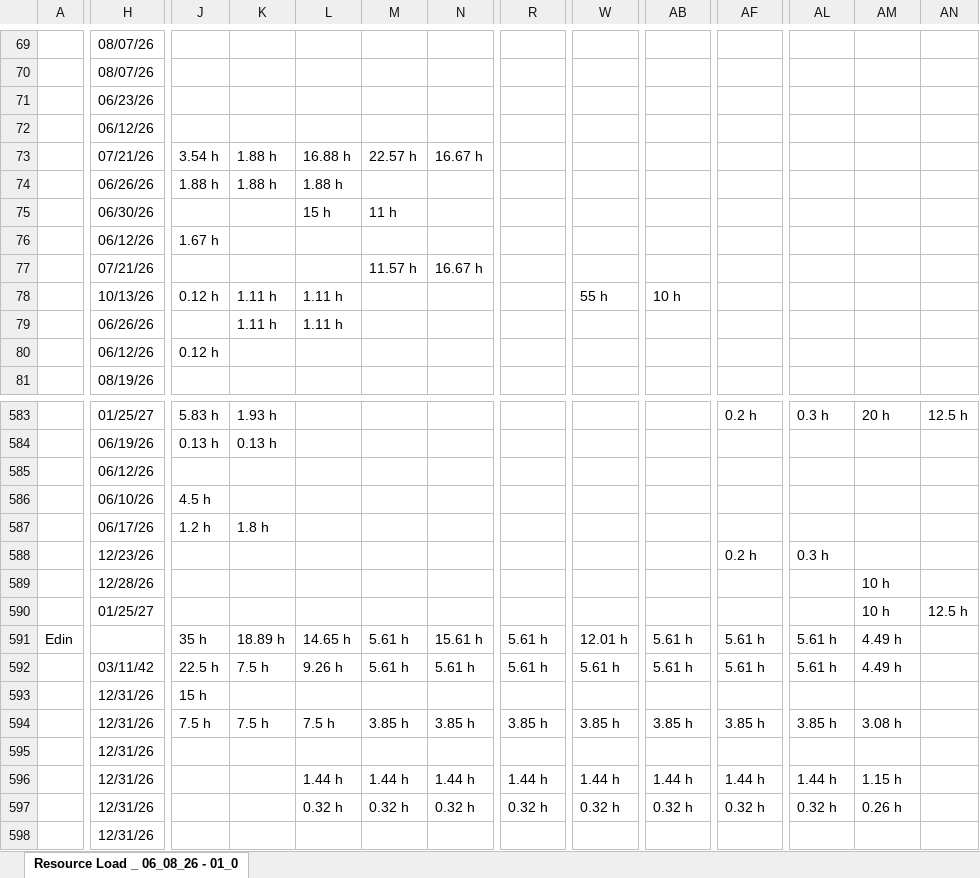
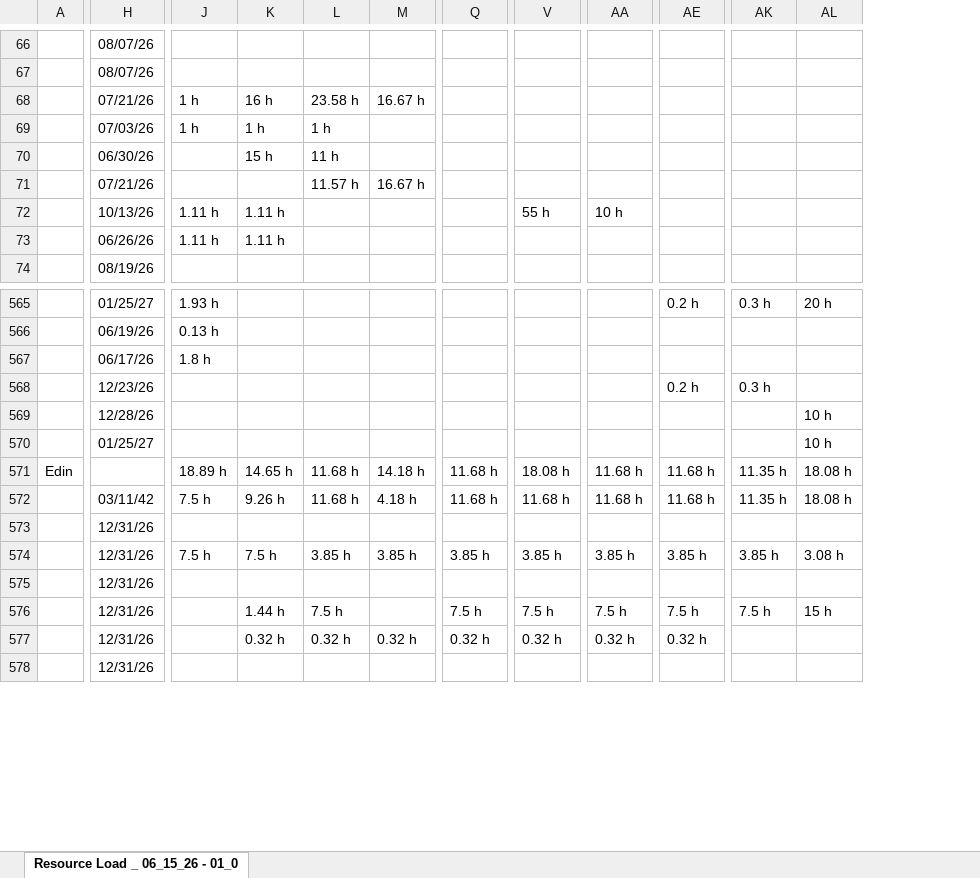
Before and after one commit to PMO-Cogsdale/ResourceSchedule, an Excel workbook: schedule.xlsx, sheet Resource Load _ 06_15_26 - 01_0, drawn as a sheet; only a part is shown, gaps mark what is left out; values as stored, in another font and other column widths than the file's, no cell formats; charts and pictures not drawn; removed rows and columns are numbered as before the commit, all else as after; rows hold the shown columns only; the diff covers the shown part only; the diff names each change by its address in the sheet, - before the commit and + after, or states it on an @@ line.

Commit message:
Update schedule via dashboard 2026-06-11T22:07:39.395Z

```diff
--- a/schedule.xlsx (sheet Resource Load _ 06_15_26 - 01_0)
+++ b/schedule.xlsx (sheet Resource Load _ 06_15_26 - 01_0)
-sheet tab: Resource Load _ 06_08_26 - 01_0
+sheet tab: Resource Load _ 06_15_26 - 01_0
-column J, rows 73-74: 3.54 h | 1.88 h; row 78: 0.12 h; rows 583-584: 5.83 h | 0.13 h; rows 587-591: 1.2 h |  |  |  | 35 h; rows 593-594: 15 h | 7.5 h
-column AN, row 583: 12.5 h; row 590: 12.5 h
-row 71:  | 06/23/26
-row 72:  | 06/12/26
-J68:J69: 1.88 h
+J68:J69: 1 h
-K68: 16.88 h
+K68: 16 h
-L68: 22.57 h
+L68: 23.58 h
-H69: 06/26/26
+H69: 07/03/26
-K69: 1.88 h
+K69: 1 h
-L69: (empty)
+L69: 1 h
-row 76:  | 06/12/26 | 1.67 h
-row 80:  | 06/12/26 | 0.12 h
-row 585:  | 06/12/26
-row 586:  | 06/10/26 | 4.5 h
-L571: 5.61 h
+L571: 11.68 h
-M571: 15.61 h
+M571: 14.18 h
-Q571: 5.61 h
+Q571: 11.68 h
-V571: 12.01 h
+V571: 18.08 h
-AA571: 5.61 h
+AA571: 11.68 h
-AE571: 5.61 h
+AE571: 11.68 h
-AK571: 5.61 h
+AK571: 11.35 h
-AL571: 4.49 h
+AL571: 18.08 h
-row 592:  | 03/11/42 | 22.5 h | 7.5 h | 9.26 h | 5.61 h | 5.61 h | 5.61 h | 5.61 h | 5.61 h | 5.61 h | 5.61 h | 4.49 h
+row 572:  | 03/11/42 | 7.5 h | 9.26 h | 11.68 h | 4.18 h | 11.68 h | 11.68 h | 11.68 h | 11.68 h | 11.35 h | 18.08 h
-row 596:  | 12/31/26 |  |  | 1.44 h | 1.44 h | 1.44 h | 1.44 h | 1.44 h | 1.44 h | 1.44 h | 1.44 h | 1.15 h
+row 576:  | 12/31/26 |  | 1.44 h | 7.5 h |  | 7.5 h | 7.5 h | 7.5 h | 7.5 h | 7.5 h | 15 h
-AK577: 0.32 h
+AK577: (empty)
-AL577: 0.26 h
+AL577: (empty)
```
Also changed, not shown: 41 added rows, 66 removed rows and 671 edited cells elsewhere in this sheet, cell formats.
